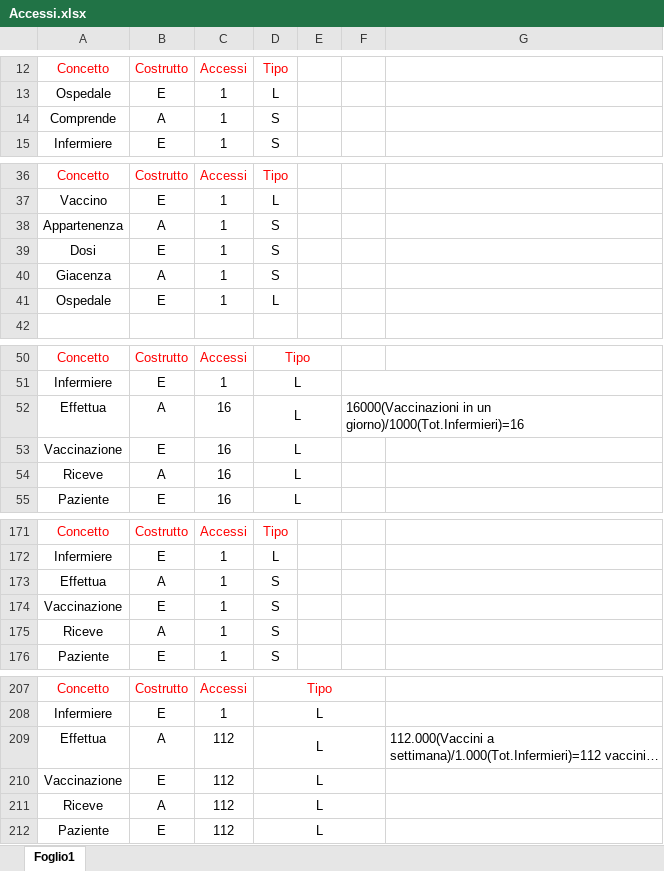
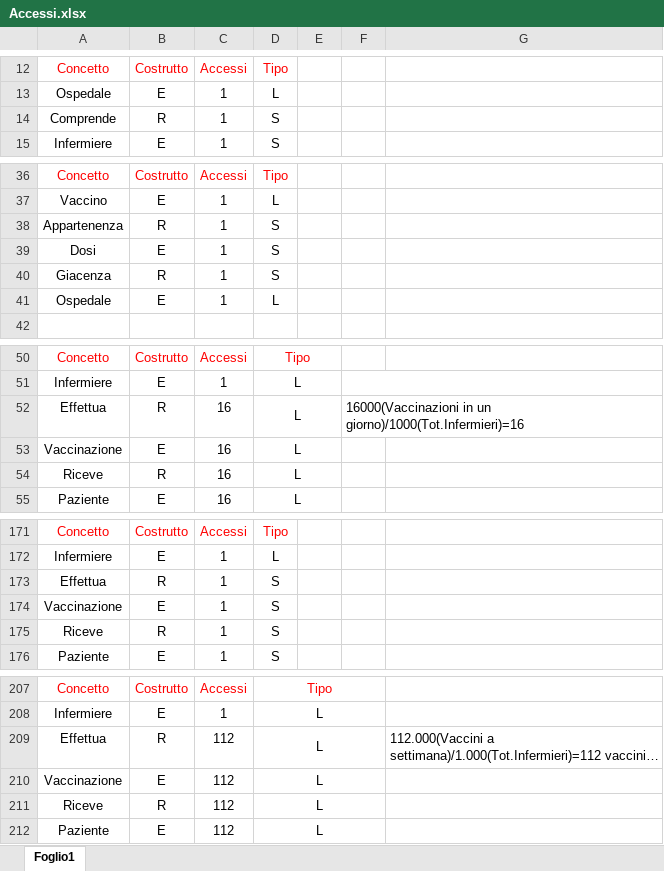
Before and after one commit to luigi-borriello00/Vaccinations-Tracker, an Excel workbook: Operazioni, volume dei dati, accessi e ridondanze/Accessi.xlsx, sheet Foglio1, drawn as a sheet; only a part is shown, gaps mark what is left out; long unchanged cells end in …; values as stored, in another font and other column widths than the file's, no borders; the diff covers the shown part only; the diff names each change by its address in the sheet, - before the commit and + after, or states it on an @@ line.

```diff
--- a/Operazioni, volume dei dati, accessi e ridondanze/Accessi.xlsx (sheet Foglio1)
+++ b/Operazioni, volume dei dati, accessi e ridondanze/Accessi.xlsx (sheet Foglio1)
-B14: A
+B14: R
-B38: A
+B38: R
-B40: A
+B40: R
-B52: A
+B52: R
-B54: A
+B54: R
-B173: A
+B173: R
-B175: A
+B175: R
-B209: A
+B209: R
-B211: A
+B211: R
```
Also changed, not shown: 10 edited cells elsewhere in this sheet, Operazioni, volume dei dati, accessi e ridondanze/Ridondanze.xlsx, 2 other files.
